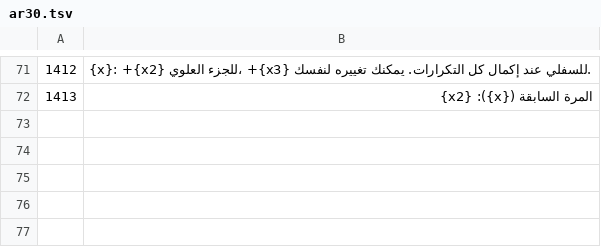
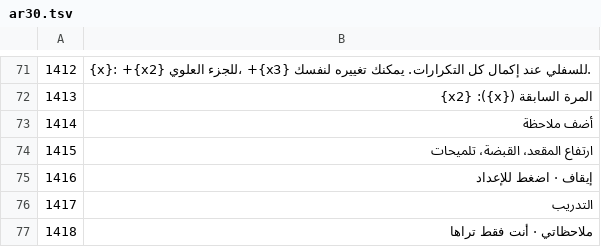
Before and after one commit to zedGains/LiftLog, a TSV file: i18n/src/ar30.tsv, drawn as a sheet; only a part is shown, gaps mark what is left out; the diff names each change by its address in the sheet, - before the commit and + after, or states it on an @@ line.

```diff
--- a/i18n/src/ar30.tsv
+++ b/i18n/src/ar30.tsv
+row 73: 1414 | أضف ملاحظة
+row 74: 1415 | ارتفاع المقعد، القبضة، تلميحات
+row 75: 1416 | إيقاف · اضغط للإعداد
+row 76: 1417 | التدريب
+row 77: 1418 | ملاحظاتي · أنت فقط تراها
```
Also changed, not shown: i18n/src/es30.tsv, i18n/src/fr30.tsv, 16 other files.
